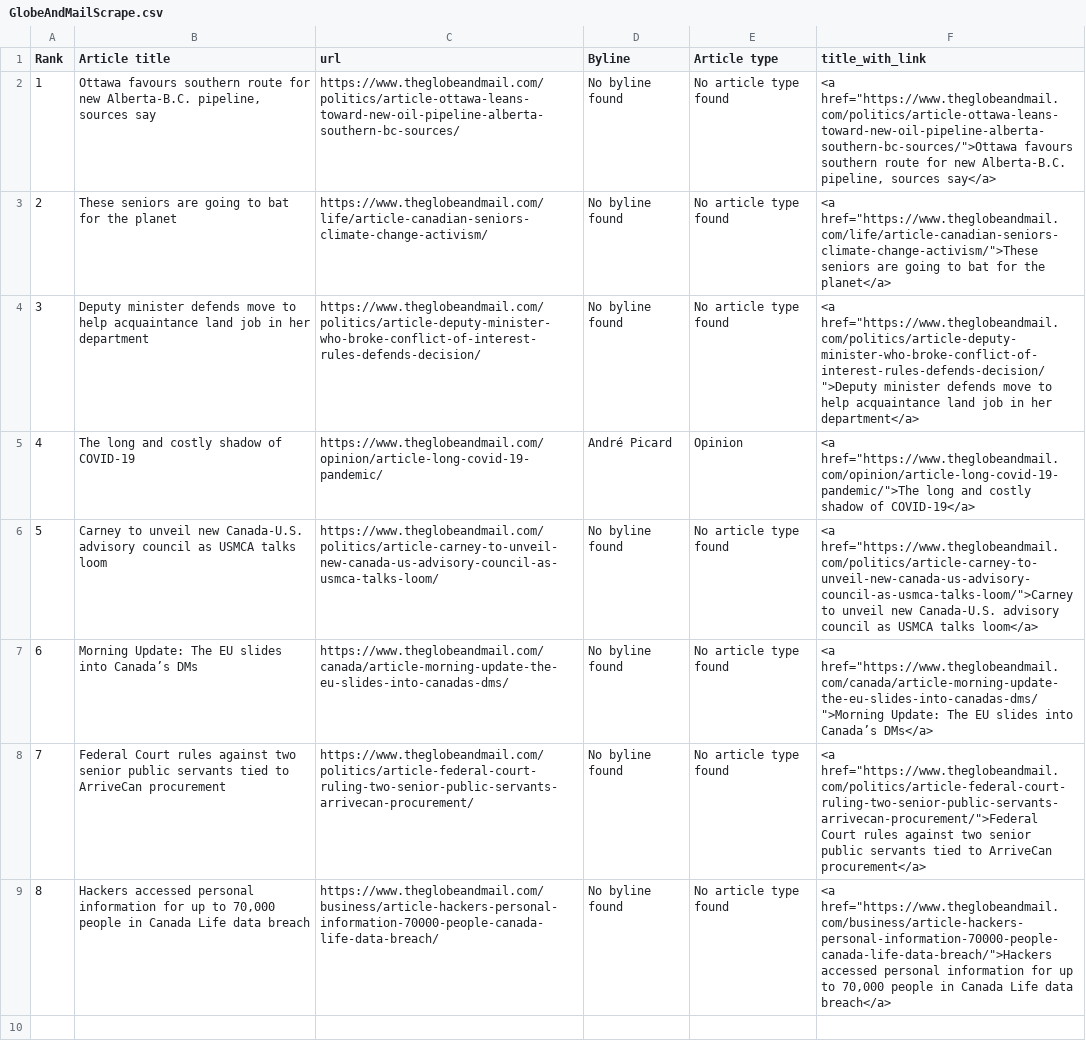
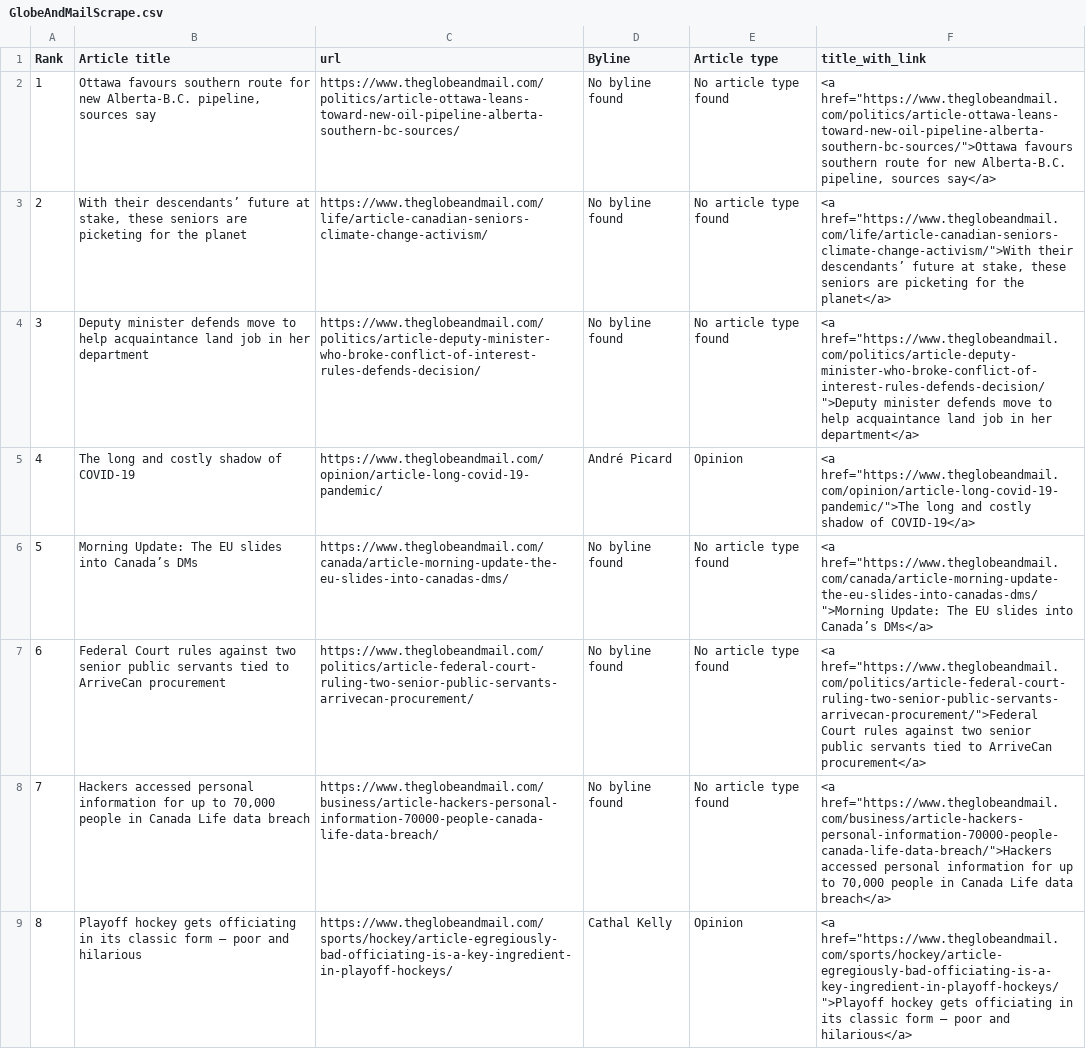
Before and after one commit to caoramckenna/canada-news-trending-stories, a CSV file: GlobeAndMailScrape.csv, drawn as a sheet.

```diff
--- a/GlobeAndMailScrape.csv
+++ b/GlobeAndMailScrape.csv
@@ -2,8 +2,8 @@ Rank,Article title,url,Byline,Article type,title_with_link
 1,"Ottawa favours southern route for new Alberta-B.C. pipeline, sources say",https://www.theglobeandmail.com/politics/article-ottawa-leans-toward-new-oil-pipeline-alberta-southern-bc-sources/,No byline found,No article type found,"<a href=""https://www.theglobeandmail.com/politics/article-ottawa-leans-toward-new-oil-pipeline-alberta-southern-bc-sources/"">Ottawa favours southern route for new Alberta-B.C. pipeline, sources say</a>"
-2,These seniors are going to bat for the planet,https://www.theglobeandmail.com/life/article-canadian-seniors-climate-change-activism/,No byline found,No article type found,"<a href=""https://www.theglobeandmail.com/life/article-canadian-seniors-climate-change-activism/"">These seniors are going to bat for the planet</a>"
+2,"With their descendants’ future at stake, these seniors are picketing for the planet",https://www.theglobeandmail.com/life/article-canadian-seniors-climate-change-activism/,No byline found,No article type found,"<a href=""https://www.theglobeandmail.com/life/article-canadian-seniors-climate-change-activism/"">With their descendants’ future at stake, these seniors are picketing for the planet</a>"
 3,Deputy minister defends move to help acquaintance land job in her department,https://www.theglobeandmail.com/politics/article-deputy-minister-who-broke-conflict-of-interest-rules-defends-decision/,No byline found,No article type found,"<a href=""https://www.theglobeandmail.com/politics/article-deputy-minister-who-broke-conflict-of-interest-rules-defends-decision/"">Deputy minister defends move to help acquaintance land job in her department</a>"
 4,The long and costly shadow of COVID-19,https://www.theglobeandmail.com/opinion/article-long-covid-19-pandemic/,André Picard,Opinion,"<a href=""https://www.theglobeandmail.com/opinion/article-long-covid-19-pandemic/"">The long and costly shadow of COVID-19</a>"
-5,Carney to unveil new Canada-U.S. advisory council as USMCA talks loom,https://www.theglobeandmail.com/politics/article-carney-to-unveil-new-canada-us-advisory-council-as-usmca-talks-loom/,No byline found,No article type found,"<a href=""https://www.theglobeandmail.com/politics/article-carney-to-unveil-new-canada-us-advisory-council-as-usmca-talks-loom/"">Carney to unveil new Canada-U.S. advisory council as USMCA talks loom</a>"
-6,Morning Update: The EU slides into Canada’s DMs,https://www.theglobeandmail.com/canada/article-morning-update-the-eu-slides-into-canadas-dms/,No byline found,No article type found,"<a href=""https://www.theglobeandmail.com/canada/article-morning-update-the-eu-slides-into-canadas-dms/"">Morning Update: The EU slides into Canada’s DMs</a>"
-7,Federal Court rules against two senior public servants tied to ArriveCan procurement,https://www.theglobeandmail.com/politics/article-federal-court-ruling-two-senior-public-servants-arrivecan-procurement/,No byline found,No article type found,"<a href=""https://www.theglobeandmail.com/politics/article-federal-court-ruling-two-senior-public-servants-arrivecan-procurement/"">Federal Court rules against two senior public servants tied to ArriveCan procurement</a>"
-8,"Hackers accessed personal information for up to 70,000 people in Canada Life data breach",https://www.theglobeandmail.com/business/article-hackers-personal-information-70000-people-canada-life-data-breach/,No byline found,No article type found,"<a href=""https://www.theglobeandmail.com/business/article-hackers-personal-information-70000-people-canada-life-data-breach/"">Hackers accessed personal information for up to 70,000 people in Canada Life data breach</a>"
+5,Morning Update: The EU slides into Canada’s DMs,https://www.theglobeandmail.com/canada/article-morning-update-the-eu-slides-into-canadas-dms/,No byline found,No article type found,"<a href=""https://www.theglobeandmail.com/canada/article-morning-update-the-eu-slides-into-canadas-dms/"">Morning Update: The EU slides into Canada’s DMs</a>"
+6,Federal Court rules against two senior public servants tied to ArriveCan procurement,https://www.theglobeandmail.com/politics/article-federal-court-ruling-two-senior-public-servants-arrivecan-procurement/,No byline found,No article type found,"<a href=""https://www.theglobeandmail.com/politics/article-federal-court-ruling-two-senior-public-servants-arrivecan-procurement/"">Federal Court rules against two senior public servants tied to ArriveCan procurement</a>"
+7,"Hackers accessed personal information for up to 70,000 people in Canada Life data breach",https://www.theglobeandmail.com/business/article-hackers-personal-information-70000-people-canada-life-data-breach/,No byline found,No article type found,"<a href=""https://www.theglobeandmail.com/business/article-hackers-personal-information-70000-people-canada-life-data-breach/"">Hackers accessed personal information for up to 70,000 people in Canada Life data breach</a>"
+8,Playoff hockey gets officiating in its classic form – poor and hilarious,https://www.theglobeandmail.com/sports/hockey/article-egregiously-bad-officiating-is-a-key-ingredient-in-playoff-hockeys/,Cathal Kelly,Opinion,"<a href=""https://www.theglobeandmail.com/sports/hockey/article-egregiously-bad-officiating-is-a-key-ingredient-in-playoff-hockeys/"">Playoff hockey gets officiating in its classic form – poor and hilarious</a>"
```
Also changed, not shown: CTVScrape.csv, NationalPostScrape.csv, 4 other files.
